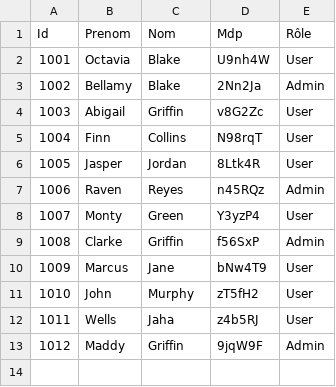
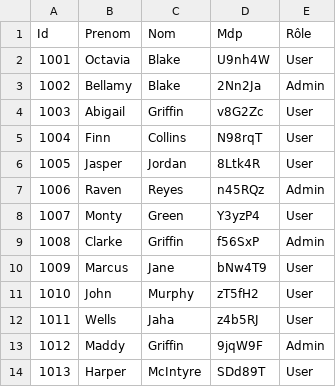
Before and after one commit to jean-bernard-laguerre/shell.exe, a CSV file: Job_9/Shell_Userlist.csv, drawn as a sheet.

```diff
--- a/Job_9/Shell_Userlist.csv
+++ b/Job_9/Shell_Userlist.csv
@@ -13 +13,2 @@ Id,Prenom,Nom,Mdp,Rôle
 1012,Maddy,Griffin,9jqW9F,Admin
+1013,Harper,McIntyre,SDd89T,User
```
Also changed, not shown: 3 other files.
